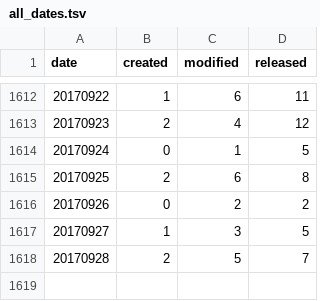
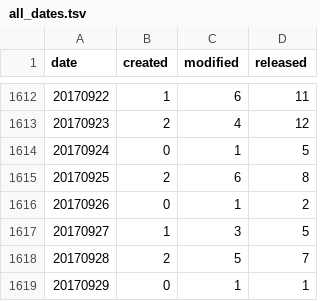
Before and after one commit to mose/hubot-census, a TSV file: docs/data/all_dates.tsv, drawn as a sheet; only a part is shown, gaps mark what is left out.

```diff
--- a/docs/data/all_dates.tsv
+++ b/docs/data/all_dates.tsv
@@ -1615,4 +1615,5 @@ date	created	modified	released
 20170925	2	6	8
-20170926	0	2	2
+20170926	0	1	2
 20170927	1	3	5
 20170928	2	5	7
+20170929	0	1	1
```
Also changed, not shown: docs/data/all_months.tsv, 5 other files.
